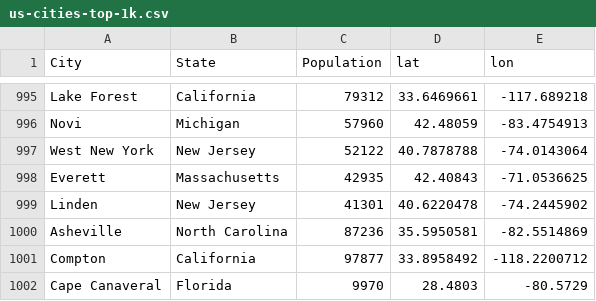
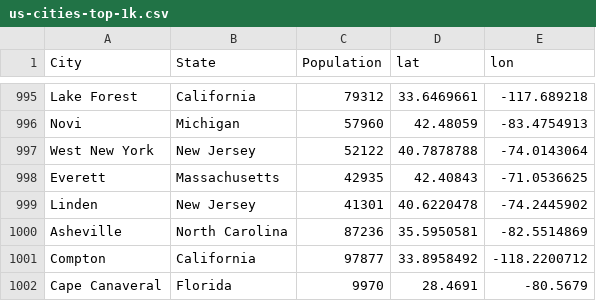
Before and after one commit to heoun/lat_long_cities, a CSV file: us-cities-top-1k.csv, drawn as a sheet; only a part is shown, gaps mark what is left out.

Commit message:
Update us-cities-top-1k.csv

```diff
--- a/us-cities-top-1k.csv
+++ b/us-cities-top-1k.csv
@@ -1001,2 +1001,2 @@ Asheville,North Carolina,87236,35.5950581,-82.5514869
 Compton,California,97877,33.8958492,-118.2200712
-Cape Canaveral,Florida,9970,28.4803,-80.5729
+Cape Canaveral,Florida,9970,28.4691,-80.5679
```
